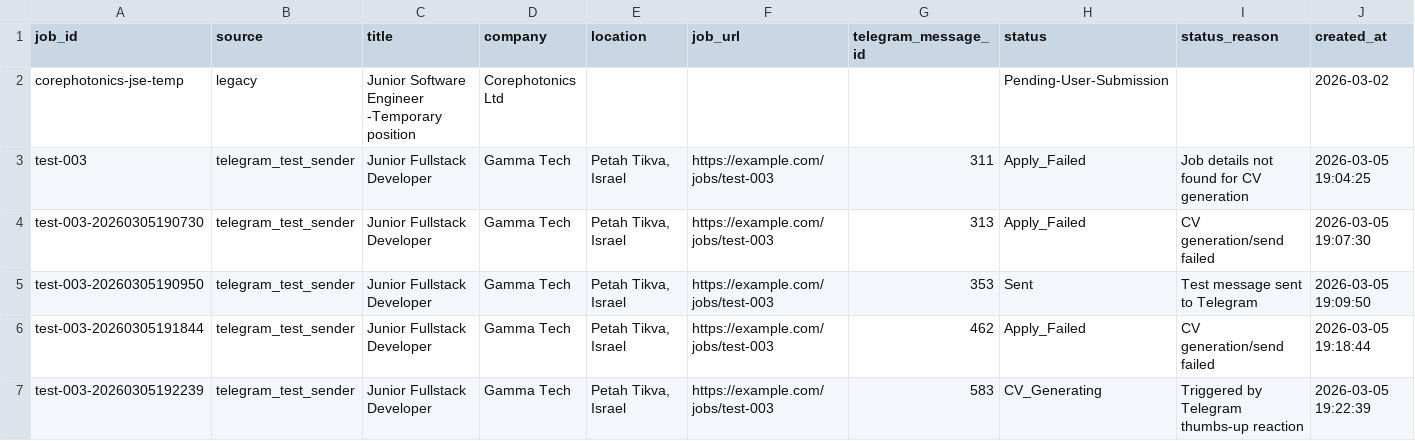
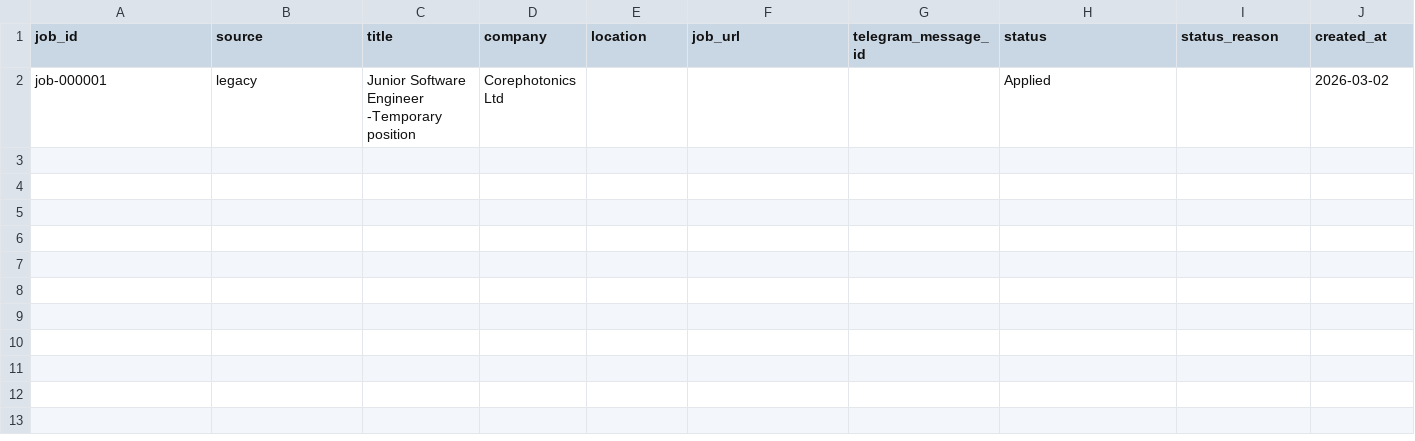
Before and after one commit to ReneDva/CareerForgeCli, a CSV file: job_tracker.csv, drawn as a sheet; only a part is shown; rows hold the shown columns only; the diff names each change by its address in the sheet, - before the commit and + after, or states it on an @@ line.

```diff
--- a/job_tracker.csv
+++ b/job_tracker.csv
-A2 (job_id): corephotonics-jse-temp
+A2 (job_id): job-000001
-H2 (status): Pending-User-Submission
+H2 (status): Applied
-row 3: test-003 | telegram_test_sender | Junior Fullstack Developer | Gamma Tech | Petah Tikva, Israel | https://example.com/jobs/test-003 | 311 | Apply_Failed | Job details not found for CV generation | 2026-03-05 19:04:25
-row 4: test-003-20260305190730 | telegram_test_sender | Junior Fullstack Developer | Gamma Tech | Petah Tikva, Israel | https://example.com/jobs/test-003 | 313 | Apply_Failed | CV generation/send failed | 2026-03-05 19:07:30
-row 5: test-003-20260305190950 | telegram_test_sender | Junior Fullstack Developer | Gamma Tech | Petah Tikva, Israel | https://example.com/jobs/test-003 | 353 | Sent | Test message sent to Telegram | 2026-03-05 19:09:50
-row 6: test-003-20260305191844 | telegram_test_sender | Junior Fullstack Developer | Gamma Tech | Petah Tikva, Israel | https://example.com/jobs/test-003 | 462 | Apply_Failed | CV generation/send failed | 2026-03-05 19:18:44
-row 7: test-003-20260305192239 | telegram_test_sender | Junior Fullstack Developer | Gamma Tech | Petah Tikva, Israel | https://example.com/jobs/test-003 | 583 | CV_Generating | Triggered by Telegram thumbs-up reaction | 2026-03-05 19:22:39
```
Also changed, not shown: memory/telegram_message_map.csv, 57 other files.
